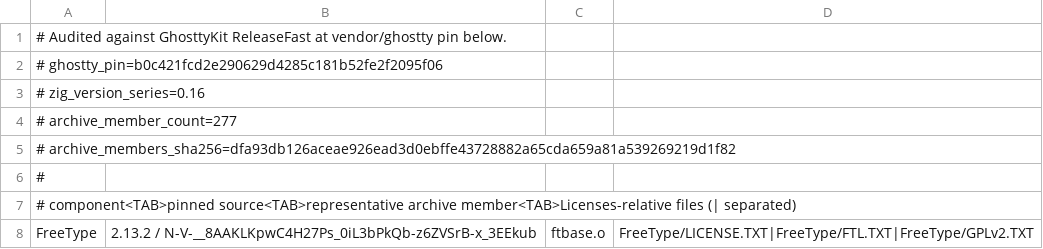
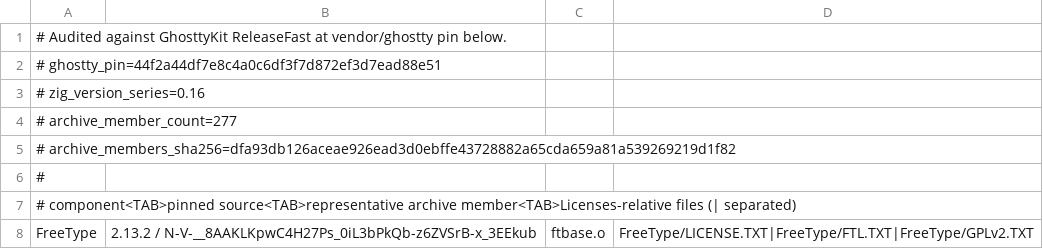
Before and after one commit to Interactive-Buffoonery/awesomux, a TSV file: script/ghostty-third-party-components.tsv, drawn as a sheet; only a part is shown.

Commit message:
chore(deps): update Ghostty to 44f2a44df7e8

```diff
--- a/script/ghostty-third-party-components.tsv
+++ b/script/ghostty-third-party-components.tsv
@@ -1,3 +1,3 @@
 # Audited against GhosttyKit ReleaseFast at vendor/ghostty pin below.
-# ghostty_pin=b0c421fcd2e290629d4285c181b52fe2f2095f06
+# ghostty_pin=44f2a44df7e8c4a0c6df3f7d872ef3d7ead88e51
 # zig_version_series=0.16
```
Also changed, not shown: 3 other files.
